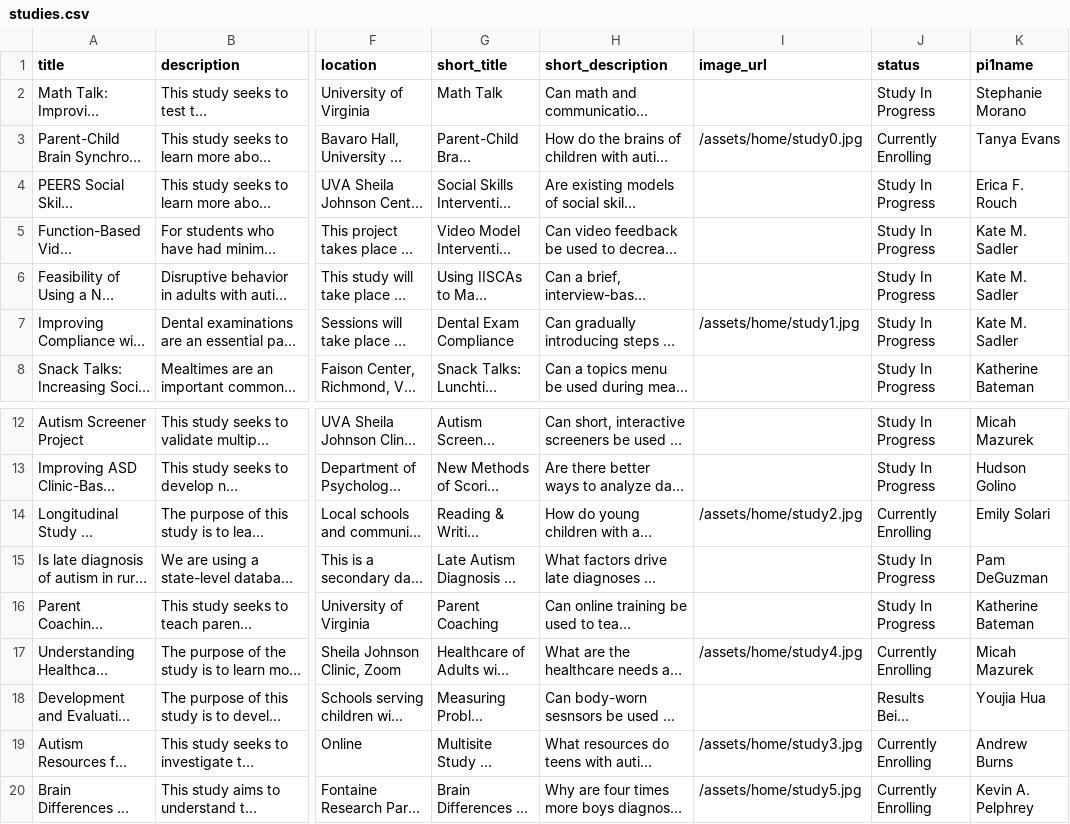
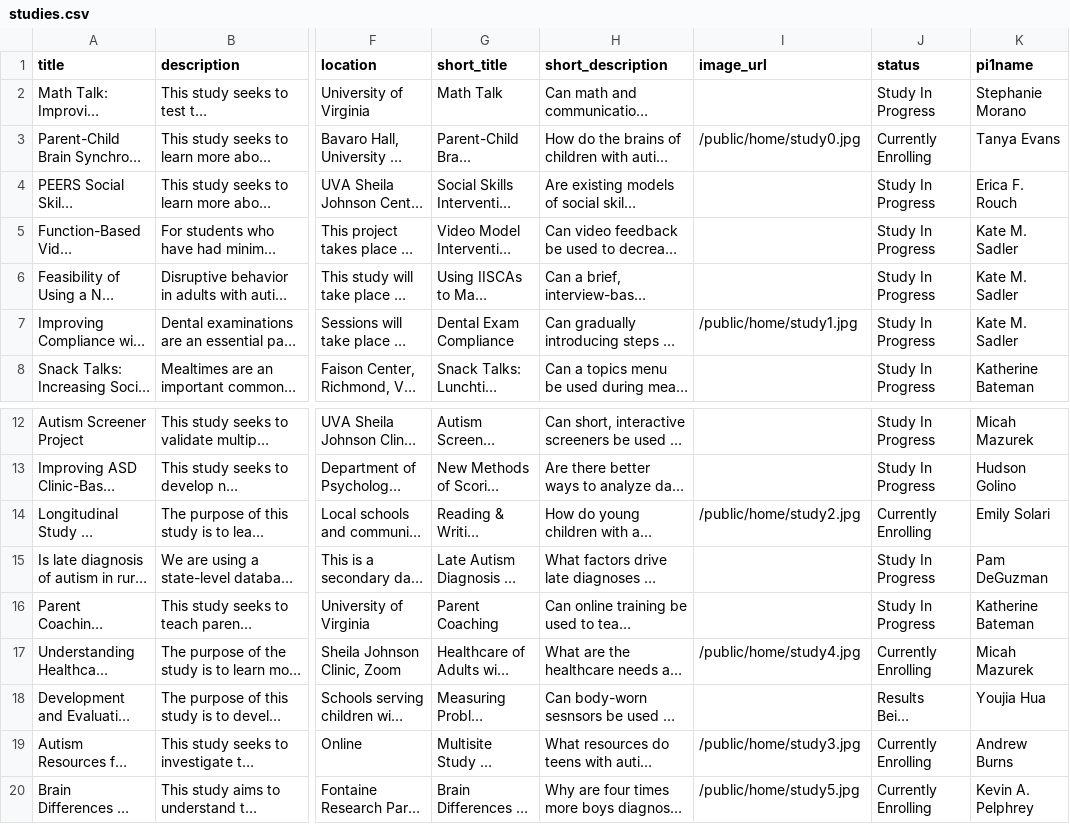
Before and after one commit to autismdrive/autismdrive, a CSV file: backend/example_data/studies.csv, drawn as a sheet; only a part is shown, gaps mark what is left out; long unchanged cells end in …; the diff names each change by its address in the sheet, - before the commit and + after, or states it on an @@ line.

Commit message:
Updates more assets paths.

```diff
--- a/backend/example_data/studies.csv
+++ b/backend/example_data/studies.csv
-I3 (image_url): /assets/home/study0.jpg
+I3 (image_url): /public/home/study0.jpg
-I7 (image_url): /assets/home/study1.jpg
+I7 (image_url): /public/home/study1.jpg
-I14 (image_url): /assets/home/study2.jpg
+I14 (image_url): /public/home/study2.jpg
-I17 (image_url): /assets/home/study4.jpg
+I17 (image_url): /public/home/study4.jpg
-I19 (image_url): /assets/home/study3.jpg
+I19 (image_url): /public/home/study3.jpg
-I20 (image_url): /assets/home/study5.jpg
+I20 (image_url): /public/home/study5.jpg
```
Also changed, not shown: 1 other file.
